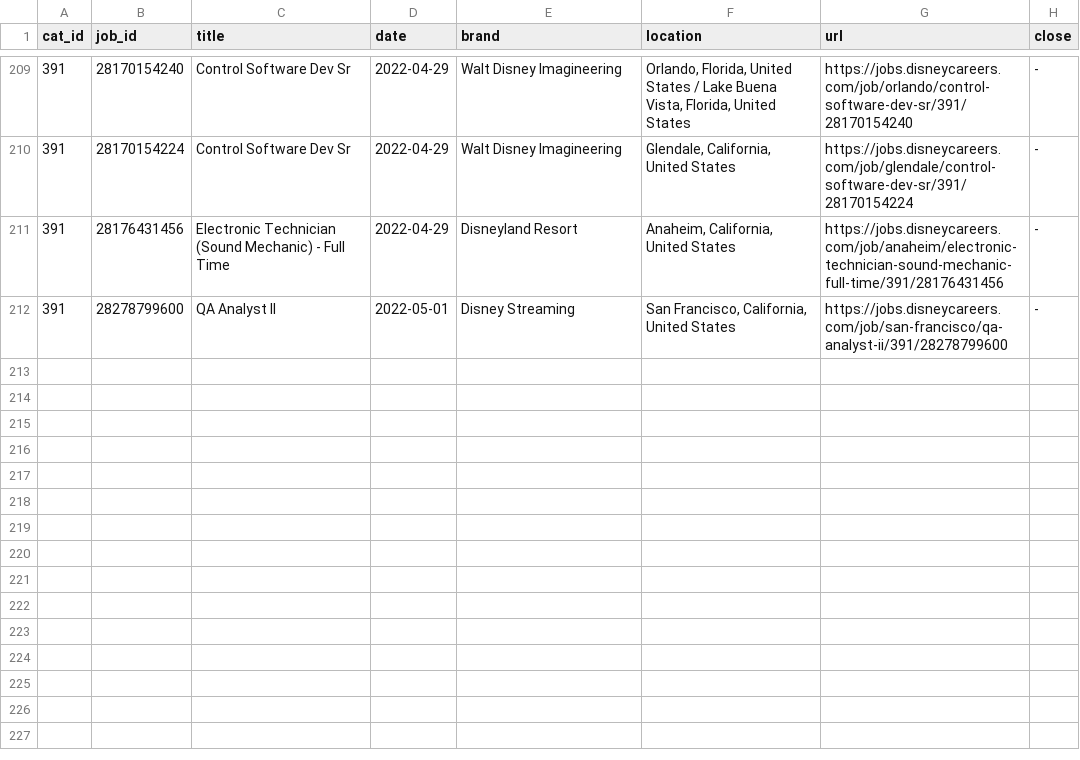
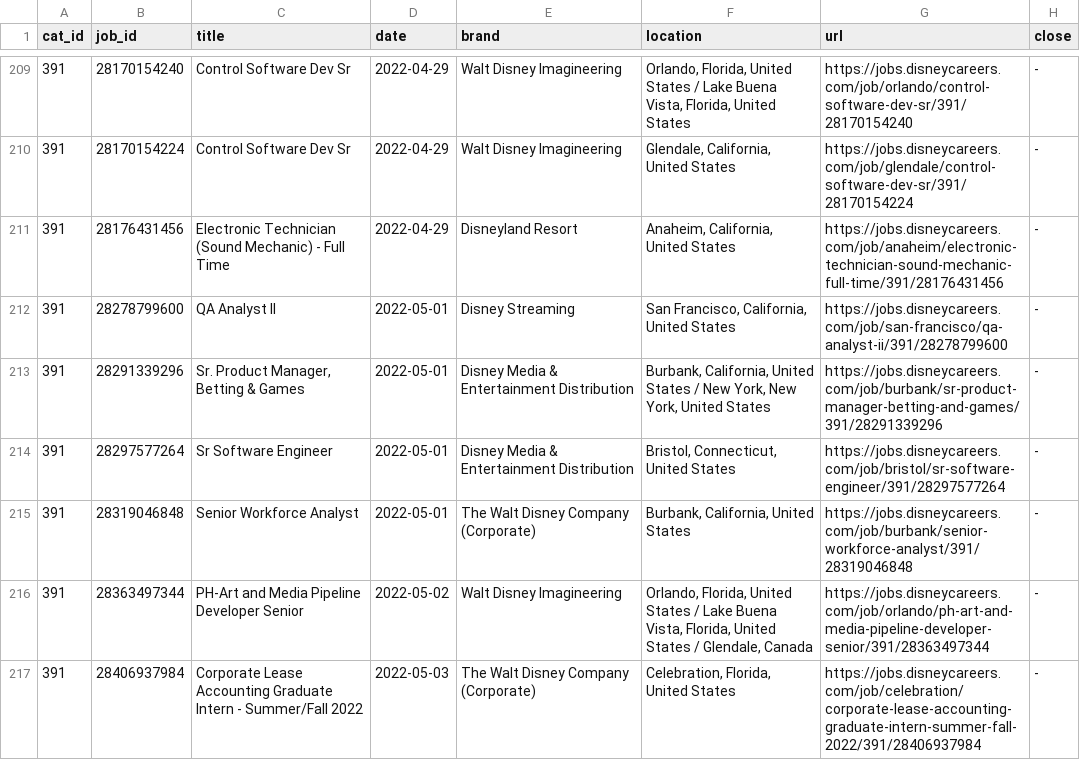
Before and after one commit to dpasse/monte, a CSV file: data/disney/jobs.csv, drawn as a sheet; only a part is shown, gaps mark what is left out; the diff covers the shown part only; the diff names each change by its address in the sheet, - before the commit and + after, or states it on an @@ line.

```diff
--- a/data/disney/jobs.csv
+++ b/data/disney/jobs.csv
+row 213: 391 | 28291339296 | Sr. Product Manager, Betting & Games | 2022-05-01 | Disney Media & Entertainment Distribution | Burbank, California, United States / New York, New York, United States | https://jobs.disneycareers.com/job/burbank/sr-product-manager-betting-and-games/391/28291339296 | -
+row 214: 391 | 28297577264 | Sr Software Engineer | 2022-05-01 | Disney Media & Entertainment Distribution | Bristol, Connecticut, United States | https://jobs.disneycareers.com/job/bristol/sr-software-engineer/391/28297577264 | -
+row 215: 391 | 28319046848 | Senior Workforce Analyst | 2022-05-01 | The Walt Disney Company (Corporate) | Burbank, California, United States | https://jobs.disneycareers.com/job/burbank/senior-workforce-analyst/391/28319046848 | -
+row 216: 391 | 28363497344 | PH-Art and Media Pipeline Developer Senior | 2022-05-02 | Walt Disney Imagineering | Orlando, Florida, United States / Lake Buena Vista, Florida, United States / Glendale, Canada | https://jobs.disneycareers.com/job/orlando/ph-art-and-media-pipeline-developer-senior/391/28363497344 | -
+row 217: 391 | 28406937984 | Corporate Lease Accounting Graduate Intern - Summer/Fall 2022 | 2022-05-03 | The Walt Disney Company (Corporate) | Celebration, Florida, United States | https://jobs.disneycareers.com/job/celebration/corporate-lease-accounting-graduate-intern-summer-fall-2022/391/28406937984 | -
```
Also changed, not shown: 5 added rows and 10 edited cells elsewhere in this file, 1 other file.
